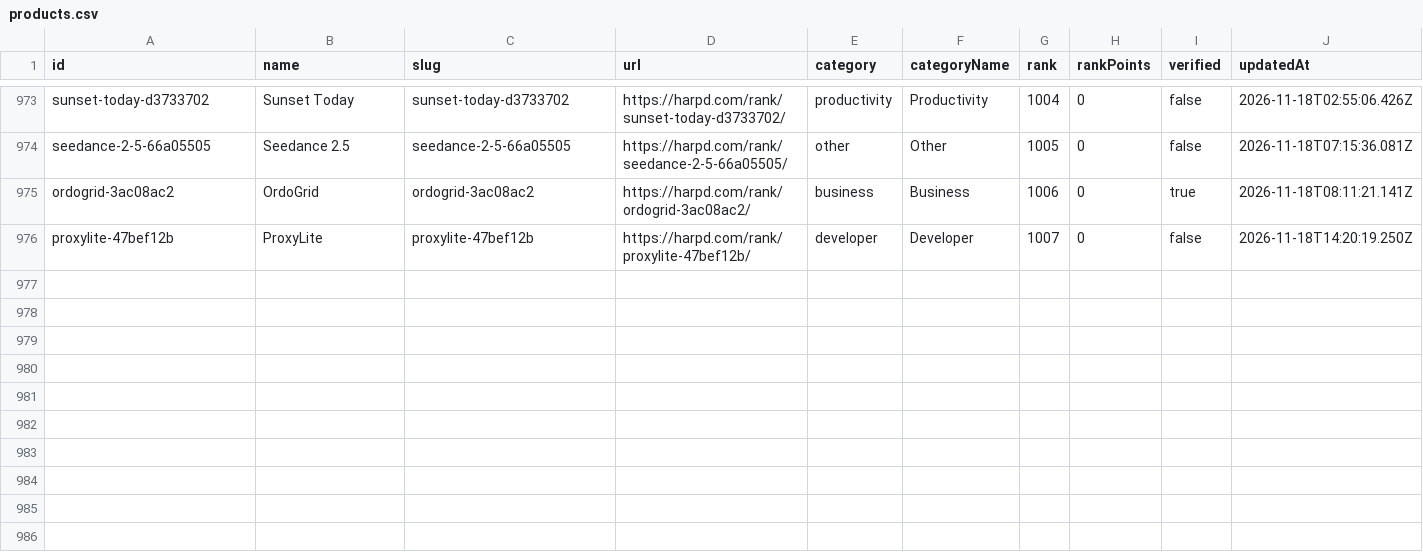
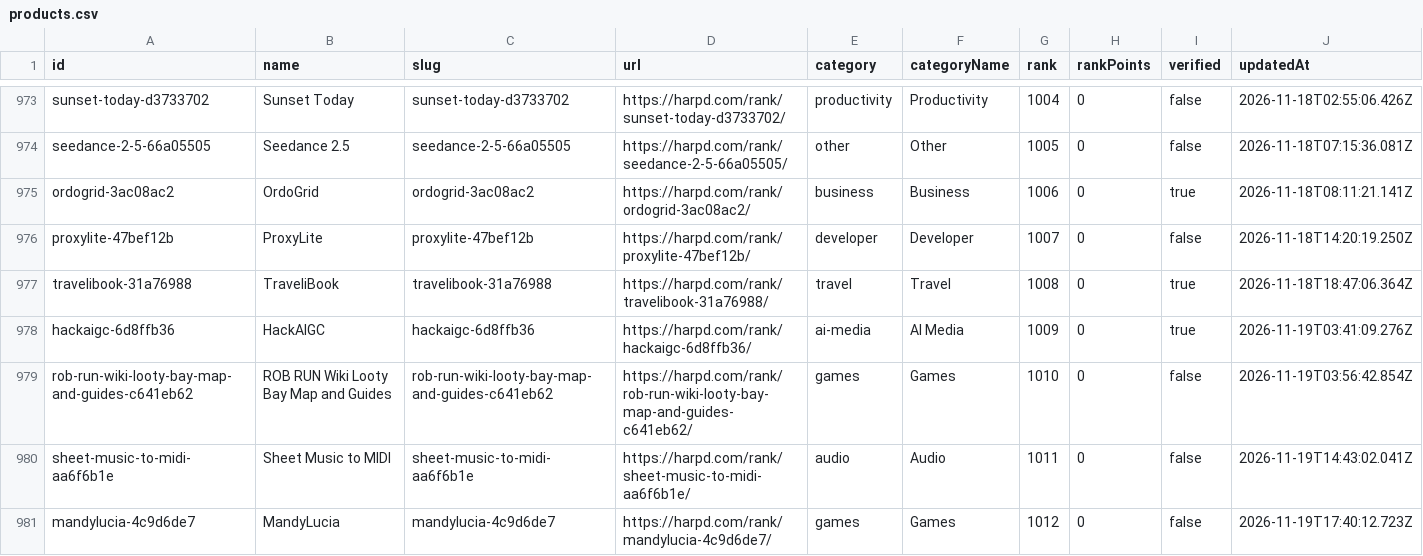
Before and after one commit to harpd-dev/harpd-ai-datasets, a CSV file: data/products/products.csv, drawn as a sheet; only a part is shown, gaps mark what is left out; rows hold the shown columns only; the diff covers the shown part only; the diff names each change by its address in the sheet, - before the commit and + after, or states it on an @@ line.

```diff
--- a/data/products/products.csv
+++ b/data/products/products.csv
+row 977: travelibook-31a76988 | TraveliBook | travelibook-31a76988 | https://harpd.com/rank/travelibook-31a76988/ | travel | Travel | 1008 | 0 | true | 2026-11-18T18:47:06.364Z
+row 978: hackaigc-6d8ffb36 | HackAIGC | hackaigc-6d8ffb36 | https://harpd.com/rank/hackaigc-6d8ffb36/ | ai-media | AI Media | 1009 | 0 | true | 2026-11-19T03:41:09.276Z
+row 979: rob-run-wiki-looty-bay-map-and-guides-c641eb62 | ROB RUN Wiki Looty Bay Map and Guides | rob-run-wiki-looty-bay-map-and-guides-c641eb62 | https://harpd.com/rank/rob-run-wiki-looty-bay-map-and-guides-c641eb62/ | games | Games | 1010 | 0 | false | 2026-11-19T03:56:42.854Z
+row 980: sheet-music-to-midi-aa6f6b1e | Sheet Music to MIDI | sheet-music-to-midi-aa6f6b1e | https://harpd.com/rank/sheet-music-to-midi-aa6f6b1e/ | audio | Audio | 1011 | 0 | false | 2026-11-19T14:43:02.041Z
+row 981: mandylucia-4c9d6de7 | MandyLucia | mandylucia-4c9d6de7 | https://harpd.com/rank/mandylucia-4c9d6de7/ | games | Games | 1012 | 0 | false | 2026-11-19T17:40:12.723Z
```
Also changed, not shown: 5 added rows elsewhere in this file, data/evidence/evidence-claims.csv, data/rankings/monthly.csv, 12 other files.
